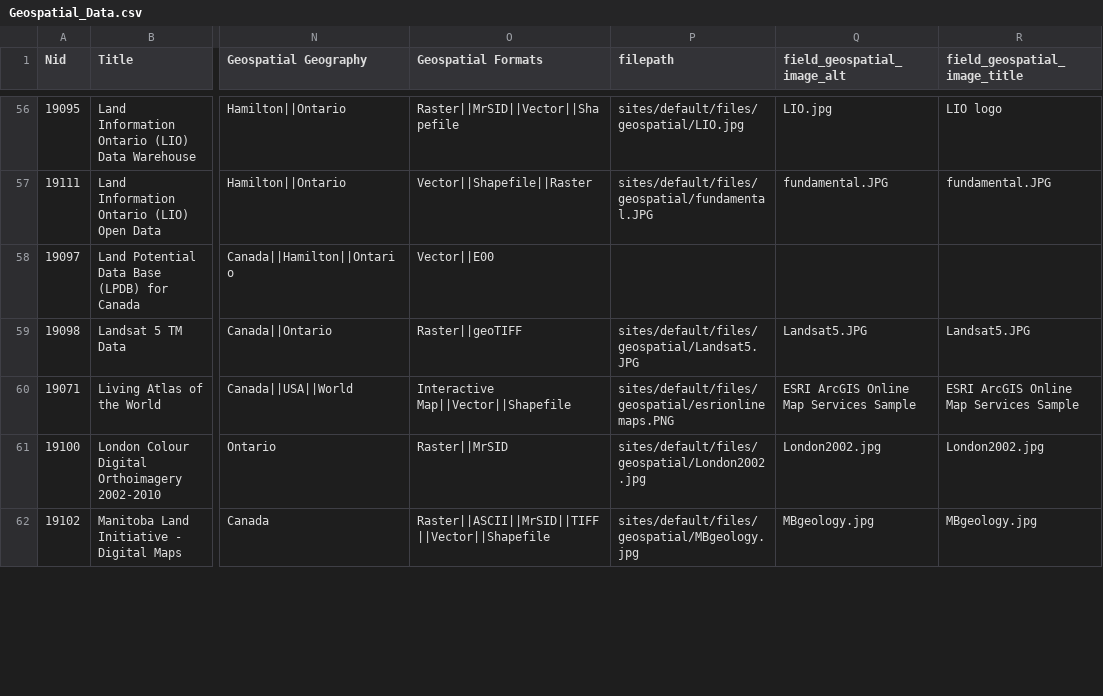
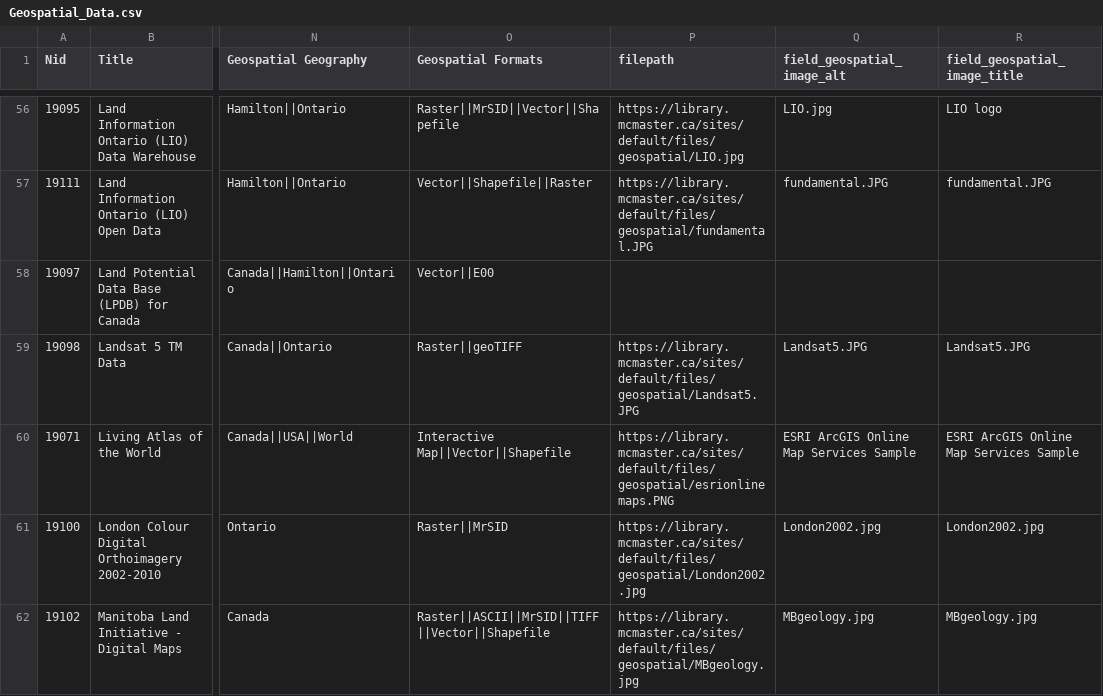
Before and after one commit to McMaster-University-Library/GeoPortal-Harvester-Geospatial-Data-Pages, a CSV file: Geospatial_Data.csv, drawn as a sheet; only a part is shown, gaps mark what is left out; the diff covers the shown part only; the diff names each change by its address in the sheet, - before the commit and + after, or states it on an @@ line.

Commit message:
Removing duplicates and fixing filepaths.

```diff
--- a/Geospatial_Data.csv
+++ b/Geospatial_Data.csv
-P56 (filepath): sites/default/files/geospatial/LIO.jpg
+P56 (filepath): https://library.mcmaster.ca/sites/default/files/geospatial/LIO.jpg
-P57 (filepath): sites/default/files/geospatial/fundamental.JPG
+P57 (filepath): https://library.mcmaster.ca/sites/default/files/geospatial/fundamental.JPG
-P59 (filepath): sites/default/files/geospatial/Landsat5.JPG
+P59 (filepath): https://library.mcmaster.ca/sites/default/files/geospatial/Landsat5.JPG
-P60 (filepath): sites/default/files/geospatial/esrionlinemaps.PNG
+P60 (filepath): https://library.mcmaster.ca/sites/default/files/geospatial/esrionlinemaps.PNG
-P61 (filepath): sites/default/files/geospatial/London2002.jpg
+P61 (filepath): https://library.mcmaster.ca/sites/default/files/geospatial/London2002.jpg
-P62 (filepath): sites/default/files/geospatial/MBgeology.jpg
+P62 (filepath): https://library.mcmaster.ca/sites/default/files/geospatial/MBgeology.jpg
```
Also changed, not shown: 89 edited cells elsewhere in this file, 1 other file.
